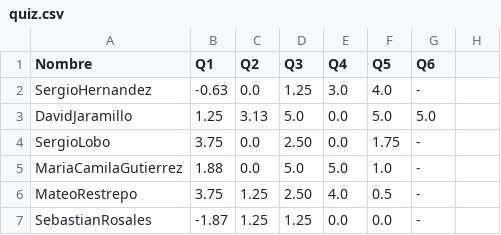
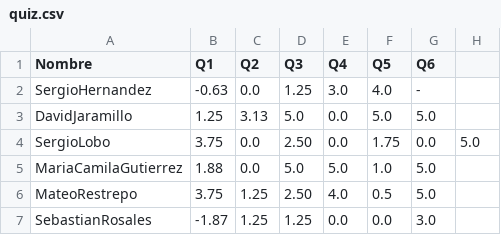
Before and after one commit to forero/Electro2, a CSV file: 201510/grades/quiz.csv, drawn as a sheet.

Commit message:
Update quiz.csv

```diff
--- a/201510/grades/quiz.csv
+++ b/201510/grades/quiz.csv
@@ -3,5 +3,5 @@ SergioHernandez, -0.63, 0.0, 1.25, 3.0, 4.0, -
 DavidJaramillo, 1.25, 3.13, 5.0, 0.0, 5.0, 5.0
-SergioLobo, 3.75, 0.0, 2.50, 0.0, 1.75, -
-MariaCamilaGutierrez, 1.88, 0.0, 5.0, 5.0, 1.0 , -
-MateoRestrepo, 3.75, 1.25, 2.50, 4.0, 0.5, -
-SebastianRosales, -1.87, 1.25, 1.25, 0.0 ,0.0 , -
+SergioLobo, 3.75, 0.0, 2.50, 0.0, 1.75, 0.0, 5.0
+MariaCamilaGutierrez, 1.88, 0.0, 5.0, 5.0, 1.0 , 5.0
+MateoRestrepo, 3.75, 1.25, 2.50, 4.0, 0.5, 5.0
+SebastianRosales, -1.87, 1.25, 1.25, 0.0 ,0.0 , 3.0
```
